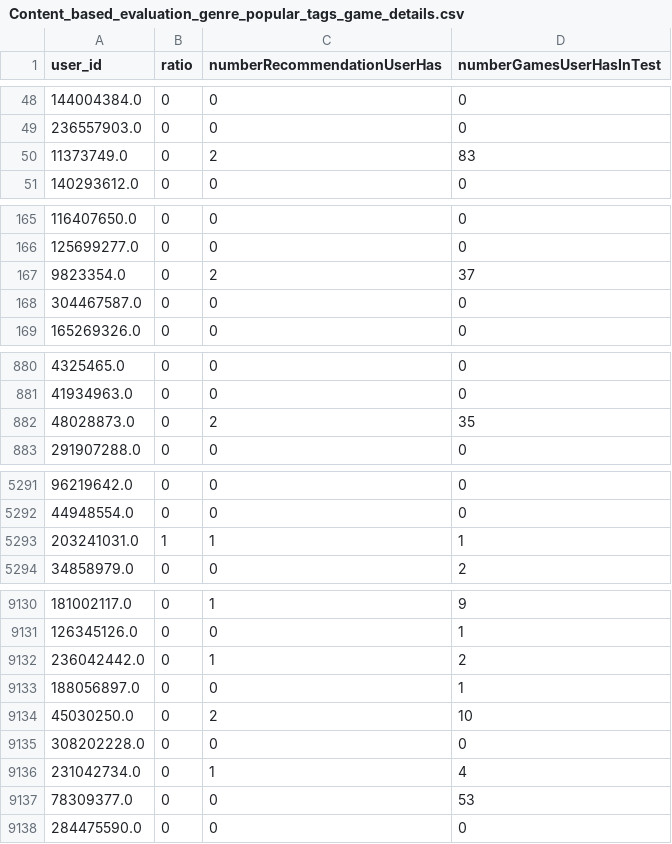
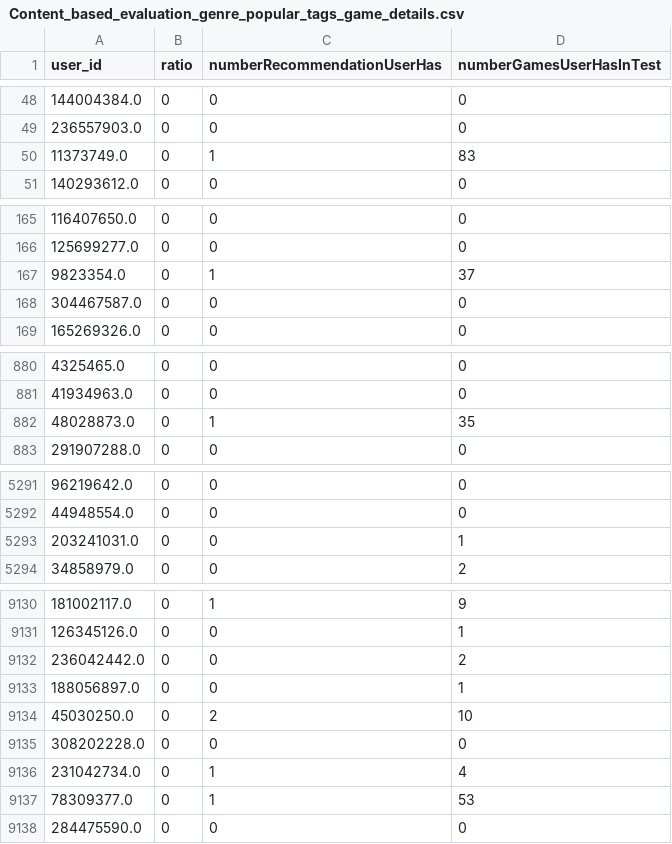
Before and after one commit to AudreyGermain/Game-Recommendation-System, a CSV file: data/evaluation_data/Content_based_evaluation_genre_popular_tags_game_details.csv, drawn as a sheet; only a part is shown, gaps mark what is left out; the diff covers the shown part only.

```diff
--- a/data/evaluation_data/Content_based_evaluation_genre_popular_tags_game_details.csv
+++ b/data/evaluation_data/Content_based_evaluation_genre_popular_tags_game_details.csv
@@ -49,3 +49,3 @@ user_id,ratio,numberRecommendationUserHas,numberGamesUserHasInTest
 236557903.0,0,0,0
-11373749.0,0,2,83
+11373749.0,0,1,83
 140293612.0,0,0,0
@@ -166,3 +166,3 @@ user_id,ratio,numberRecommendationUserHas,numberGamesUserHasInTest
 125699277.0,0,0,0
-9823354.0,0,2,37
+9823354.0,0,1,37
 304467587.0,0,0,0
@@ -881,3 +881,3 @@ user_id,ratio,numberRecommendationUserHas,numberGamesUserHasInTest
 41934963.0,0,0,0
-48028873.0,0,2,35
+48028873.0,0,1,35
 291907288.0,0,0,0
@@ -5292,3 +5292,3 @@ user_id,ratio,numberRecommendationUserHas,numberGamesUserHasInTest
 44948554.0,0,0,0
-203241031.0,1,1,1
+203241031.0,0,0,1
 34858979.0,0,0,2
@@ -9131,3 +9131,3 @@ user_id,ratio,numberRecommendationUserHas,numberGamesUserHasInTest
 126345126.0,0,0,1
-236042442.0,0,1,2
+236042442.0,0,0,2
 188056897.0,0,0,1
@@ -9136,3 +9136,3 @@ user_id,ratio,numberRecommendationUserHas,numberGamesUserHasInTest
 231042734.0,0,1,4
-78309377.0,0,0,53
+78309377.0,0,1,53
 284475590.0,0,0,0
```
Also changed, not shown: 55 edited cells elsewhere in this file, data/evaluation_data/Collaborative_EM_evaluation.csv, data/evaluation_data/Content_based_evaluation_genre.csv, 15 other files.
